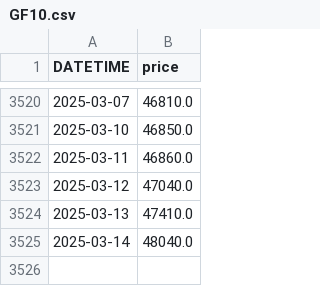
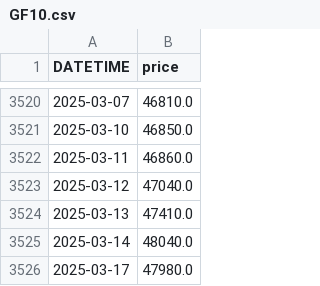
Before and after one commit to anannnchim/pysystemtrade, a CSV file: data/futures/adjusted_prices_csv/GF10.csv, drawn as a sheet; only a part is shown, gaps mark what is left out.

Commit message:
update data

```diff
--- a/data/futures/adjusted_prices_csv/GF10.csv
+++ b/data/futures/adjusted_prices_csv/GF10.csv
@@ -3525 +3525,2 @@ DATETIME,price
 2025-03-14,48040.0
+2025-03-17,47980.0
```
Also changed, not shown: data/futures/adjusted_prices_csv/EURUSD.csv, data/futures/adjusted_prices_csv/JPYTHB.csv, 9 other files.
